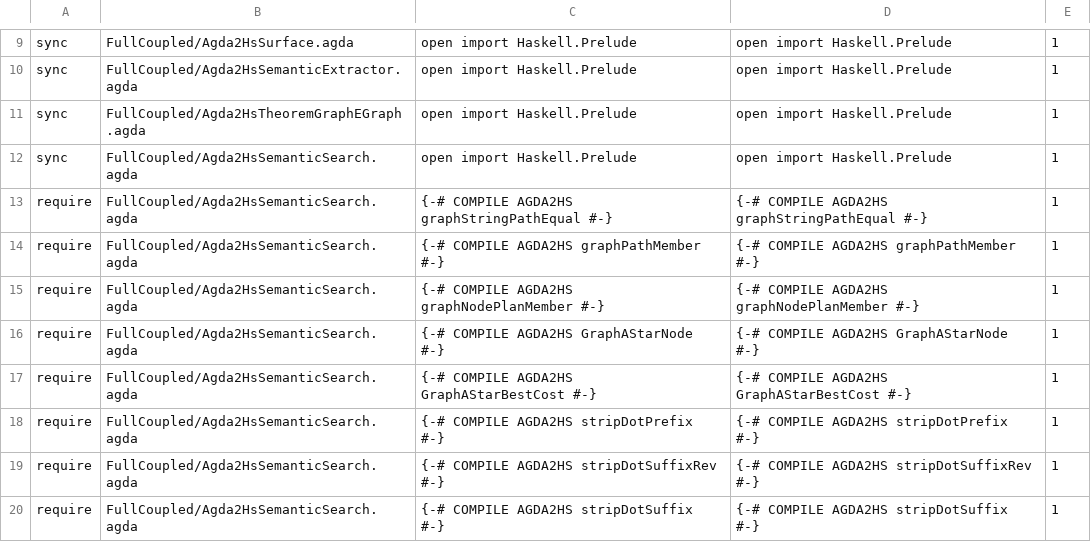
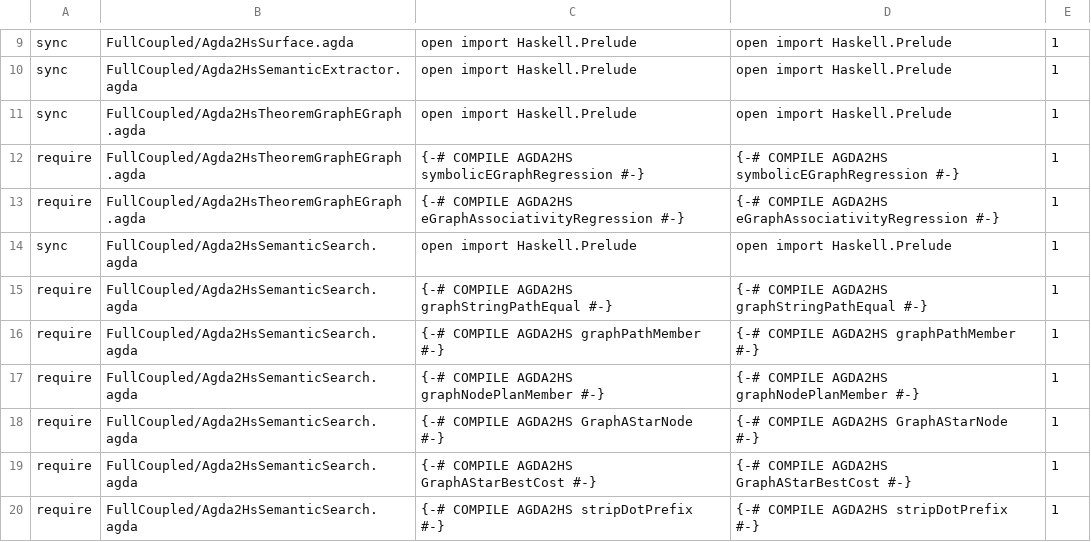
Before and after one commit to JohnChristianD/Deep-Watkins-Monoid-LSTM, a TSV file: .ci/agda/import-contracts.tsv, drawn as a sheet; only a part is shown, gaps mark what is left out; the shorter side is filled out with more unchanged rows.

Commit message:
Require e-graph regression extraction-root contracts

```diff
--- a/.ci/agda/import-contracts.tsv
+++ b/.ci/agda/import-contracts.tsv
@@ -11,2 +11,4 @@ sync	FullCoupled/Agda2HsSemanticExtractor.agda	open import Haskell.Prelude	open
 sync	FullCoupled/Agda2HsTheoremGraphEGraph.agda	open import Haskell.Prelude	open import Haskell.Prelude	1
+require	FullCoupled/Agda2HsTheoremGraphEGraph.agda	{-# COMPILE AGDA2HS symbolicEGraphRegression #-}	{-# COMPILE AGDA2HS symbolicEGraphRegression #-}	1
+require	FullCoupled/Agda2HsTheoremGraphEGraph.agda	{-# COMPILE AGDA2HS eGraphAssociativityRegression #-}	{-# COMPILE AGDA2HS eGraphAssociativityRegression #-}	1
 sync	FullCoupled/Agda2HsSemanticSearch.agda	open import Haskell.Prelude	open import Haskell.Prelude	1
```
